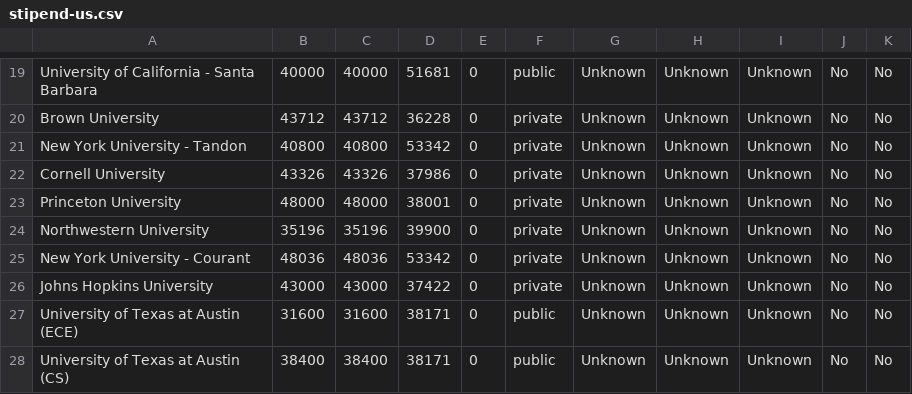
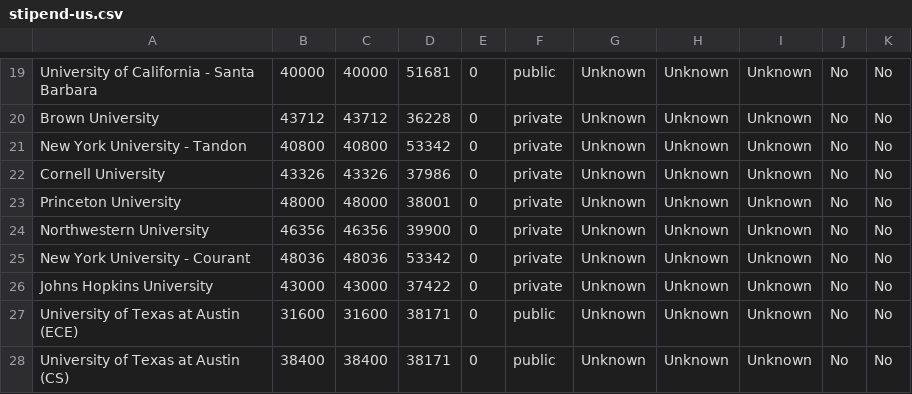
Before and after one commit to PhysStipendRankings/PhysStipendRankings, a CSV file: stipend-us.csv, drawn as a sheet; only a part is shown, gaps mark what is left out.

Commit message:
Updated Northwestern University stipend
Hi, I received an offer letter from the Northwestern physics PhD department about 2 weeks ago and the stipend is not the stipend listed here. It is $46,356 a year now, and the graduate students there are also unionized and have insurance that covers dental and vision (you might want to consider adding a column for those two things as well, because they are not so common).

```diff
--- a/stipend-us.csv
+++ b/stipend-us.csv
@@ -23,3 +23,3 @@
 "Princeton University", 48000, 48000, 38001, 0, private, Unknown, Unknown, Unknown, No, No
-"Northwestern University", 35196, 35196, 39900, 0, private, Unknown, Unknown, Unknown, No, No
+"Northwestern University", 46356, 46356, 39900, 0, private, Unknown, Unknown, Unknown, No, No
 "New York University - Courant", 48036, 48036, 53342, 0, private, Unknown, Unknown, Unknown, No, No
```
